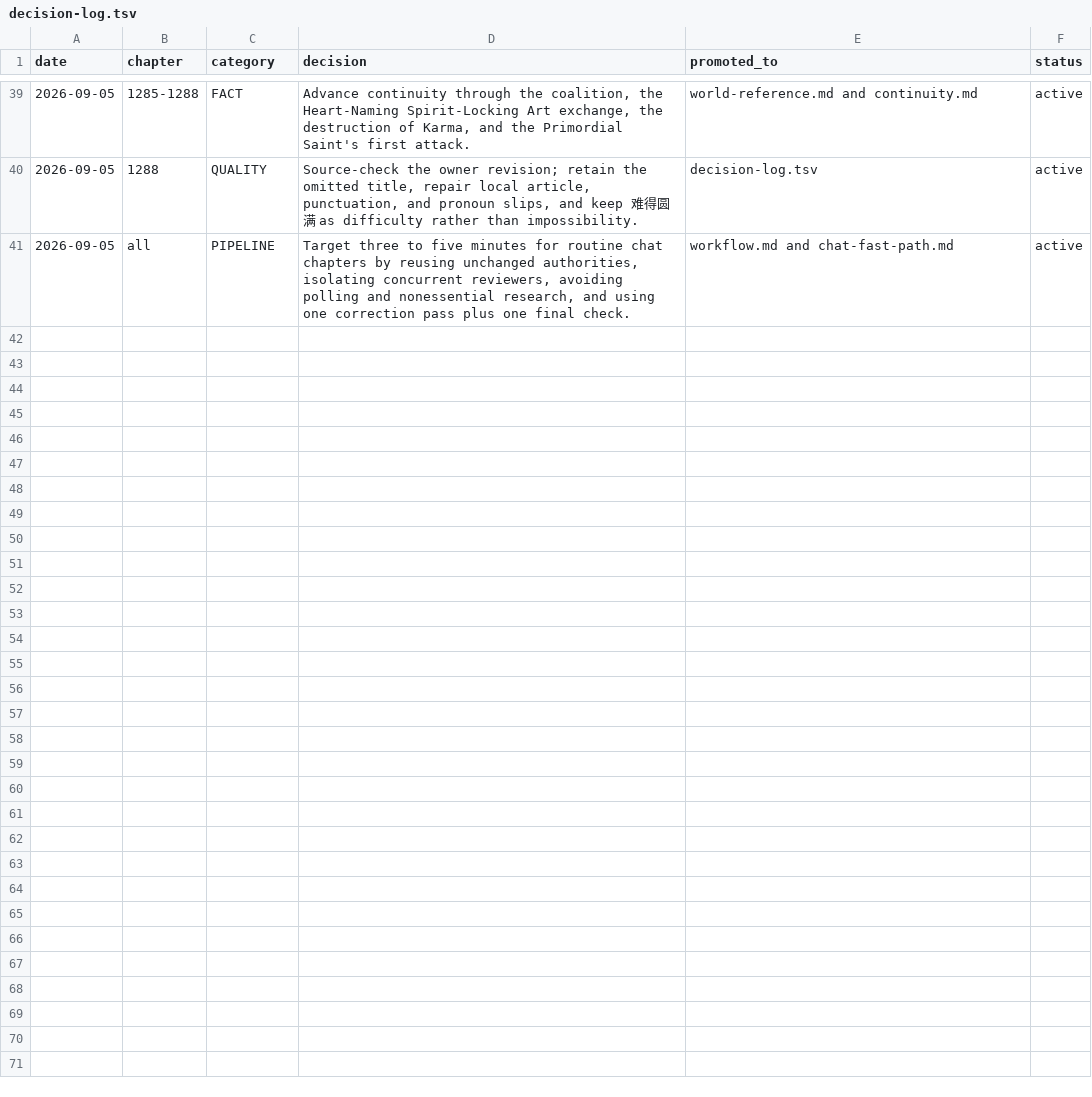
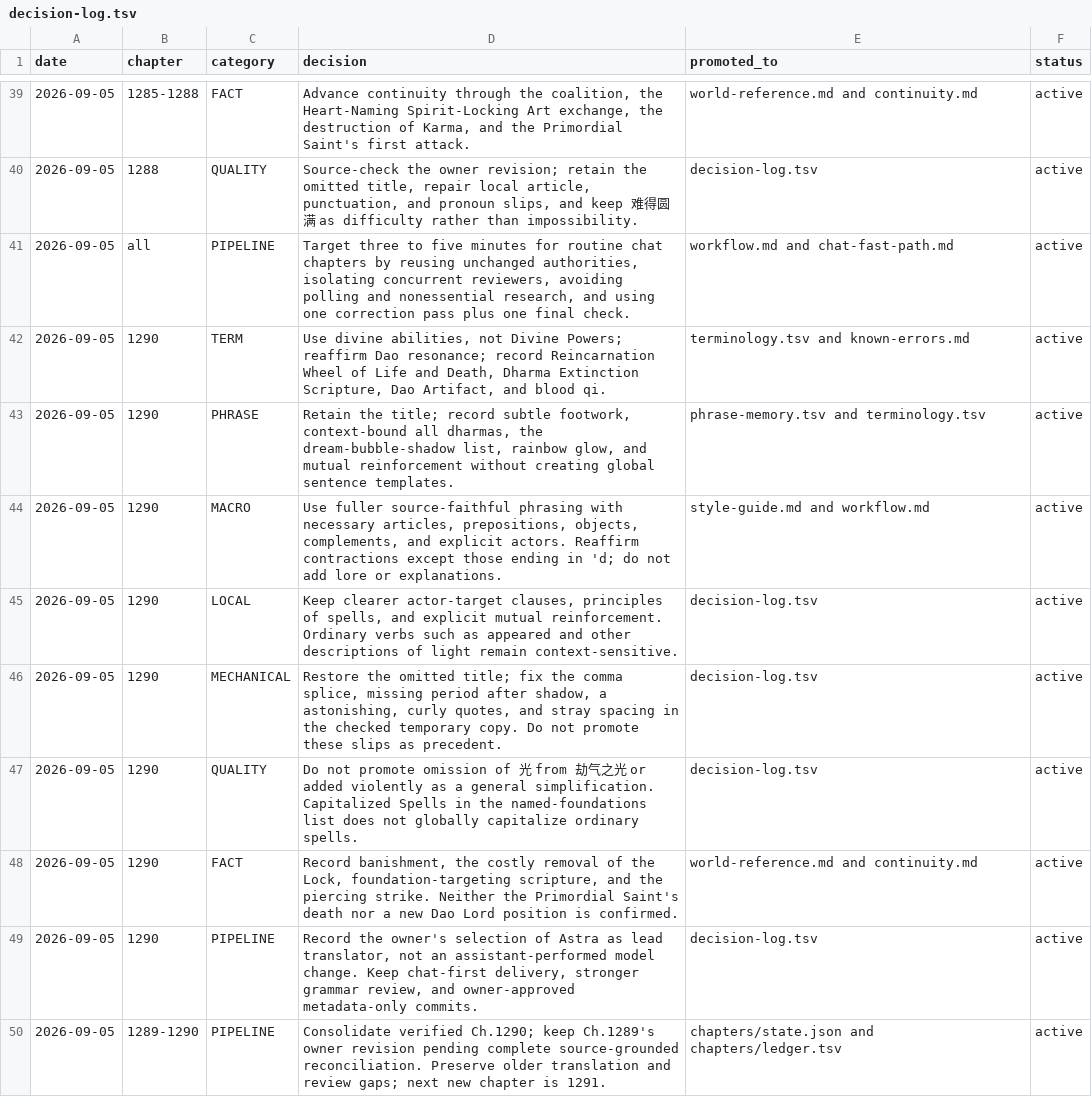
Before and after one commit to RoyUnconquerable/Translation, a TSV file: chatgpt/reference/decision-log.tsv, drawn as a sheet; only a part is shown, gaps mark what is left out.

Commit message:
Record Chapter 1290 owner rulings and clarity guidance

```diff
--- a/chatgpt/reference/decision-log.tsv
+++ b/chatgpt/reference/decision-log.tsv
@@ -41 +41,10 @@ date	chapter	category	decision	promoted_to	status
 2026-09-05	all	PIPELINE	Target three to five minutes for routine chat chapters by reusing unchanged authorities, isolating concurrent reviewers, avoiding polling and nonessential research, and using one correction pass plus one final check.	workflow.md and chat-fast-path.md	active
+2026-09-05	1290	TERM	Use divine abilities, not Divine Powers; reaffirm Dao resonance; record Reincarnation Wheel of Life and Death, Dharma Extinction Scripture, Dao Artifact, and blood qi.	terminology.tsv and known-errors.md	active
+2026-09-05	1290	PHRASE	Retain the title; record subtle footwork, context-bound all dharmas, the dream-bubble-shadow list, rainbow glow, and mutual reinforcement without creating global sentence templates.	phrase-memory.tsv and terminology.tsv	active
+2026-09-05	1290	MACRO	Use fuller source-faithful phrasing with necessary articles, prepositions, objects, complements, and explicit actors. Reaffirm contractions except those ending in 'd; do not add lore or explanations.	style-guide.md and workflow.md	active
+2026-09-05	1290	LOCAL	Keep clearer actor-target clauses, principles of spells, and explicit mutual reinforcement. Ordinary verbs such as appeared and other descriptions of light remain context-sensitive.	decision-log.tsv	active
+2026-09-05	1290	MECHANICAL	Restore the omitted title; fix the comma splice, missing period after shadow, a astonishing, curly quotes, and stray spacing in the checked temporary copy. Do not promote these slips as precedent.	decision-log.tsv	active
+2026-09-05	1290	QUALITY	Do not promote omission of 光 from 劫气之光 or added violently as a general simplification. Capitalized Spells in the named-foundations list does not globally capitalize ordinary spells.	decision-log.tsv	active
+2026-09-05	1290	FACT	Record banishment, the costly removal of the Lock, foundation-targeting scripture, and the piercing strike. Neither the Primordial Saint's death nor a new Dao Lord position is confirmed.	world-reference.md and continuity.md	active
+2026-09-05	1290	PIPELINE	Record the owner's selection of Astra as lead translator, not an assistant-performed model change. Keep chat-first delivery, stronger grammar review, and owner-approved metadata-only commits.	decision-log.tsv	active
+2026-09-05	1289-1290	PIPELINE	Consolidate verified Ch.1290; keep Ch.1289's owner revision pending complete source-grounded reconciliation. Preserve older translation and review gaps; next new chapter is 1291.	chapters/state.json and chapters/ledger.tsv	active
```
Also changed, not shown: chatgpt/chapters/ledger.tsv, chatgpt/glossary/phrase-memory.tsv, 7 other files.
